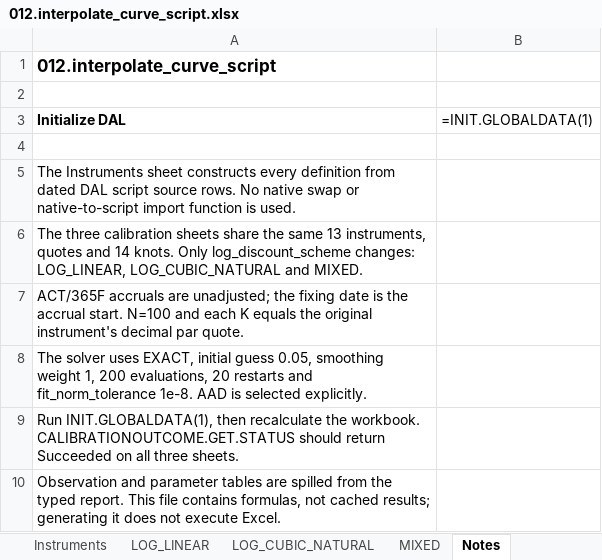
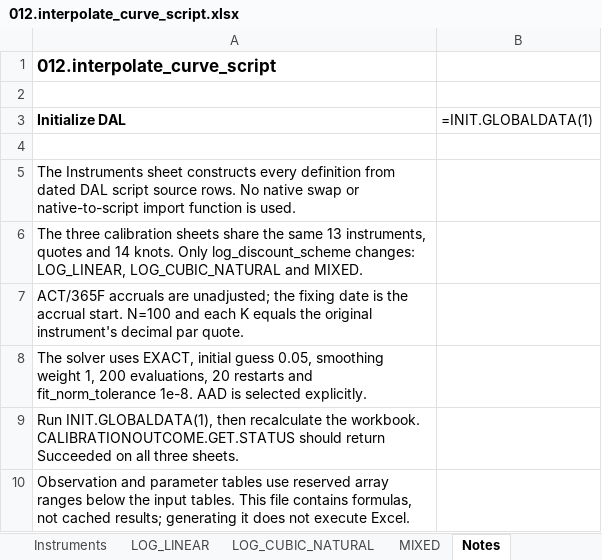
Before and after one commit to wegamekinglc/Derivatives-Algorithms-Lib, an Excel workbook: dal-excel/examples/012.interpolate_curve_script.xlsx, sheet Notes, drawn as a sheet; values as stored, in another font and other column widths than the file's, no borders; formulas without a stored value are shown as written; the diff names each change by its address in the sheet, - before the commit and + after, or states it on an @@ line.

Commit message:
Repair and validate scripted Excel calibration workbooks
Generate real handle references, exclude settings headers from factory input, separate route and knot data, and reserve explicit report array ranges so the examples recalculate without manual repair.

Add portable workbook contracts to CI, an isolated native Excel runner with quote perturbation checks, and consolidated review and performance evidence.

```diff
--- a/dal-excel/examples/012.interpolate_curve_script.xlsx (sheet Notes)
+++ b/dal-excel/examples/012.interpolate_curve_script.xlsx (sheet Notes)
-A10 (Initialize DAL): …parameter tables are spilled from the typed report. This file…
+A10 (Initialize DAL): …parameter tables use reserved array ranges below the input tables. This file…
```
Also changed, not shown: sheet MIXED, sheet LOG_LINEAR, sheet LOG_CUBIC_NATURAL, sheet Instruments, dal-excel/examples/013.xccy_script_calibration.xlsx, 10 other files.
